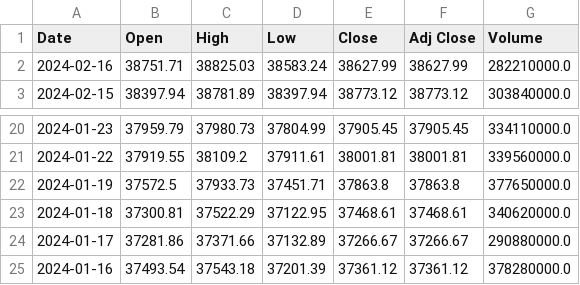
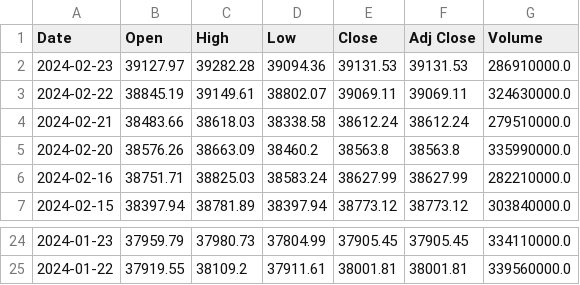
Before and after one commit to KoralK5/SentiTrader, a CSV file: DJIA.csv, drawn as a sheet; only a part is shown, gaps mark what is left out; removed rows and columns are numbered as before the commit, all else as after; the diff names each change by its address in the sheet, - before the commit and + after, or states it on an @@ line.

```diff
--- a/DJIA.csv
+++ b/DJIA.csv
+row 2: 2024-02-23 | 39127.97 | 39282.28 | 39094.36 | 39131.53 | 39131.53 | 286910000.0
+row 3: 2024-02-22 | 38845.19 | 39149.61 | 38802.07 | 39069.11 | 39069.11 | 324630000.0
+row 4: 2024-02-21 | 38483.66 | 38618.03 | 38338.58 | 38612.24 | 38612.24 | 279510000.0
+row 5: 2024-02-20 | 38576.26 | 38663.09 | 38460.2 | 38563.8 | 38563.8 | 335990000.0
-row 22: 2024-01-19 | 37572.5 | 37933.73 | 37451.71 | 37863.8 | 37863.8 | 377650000.0
-row 23: 2024-01-18 | 37300.81 | 37522.29 | 37122.95 | 37468.61 | 37468.61 | 340620000.0
-row 24: 2024-01-17 | 37281.86 | 37371.66 | 37132.89 | 37266.67 | 37266.67 | 290880000.0
-row 25: 2024-01-16 | 37493.54 | 37543.18 | 37201.39 | 37361.12 | 37361.12 | 378280000.0
```
Also changed, not shown: Data.csv, News.csv, 1 other file.
